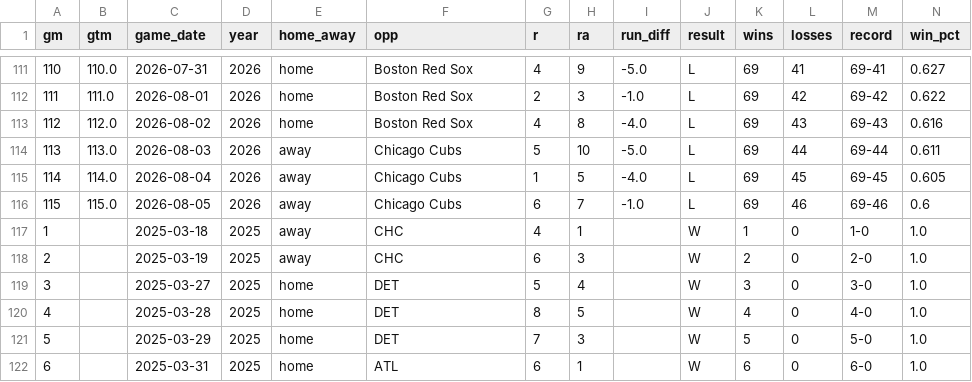
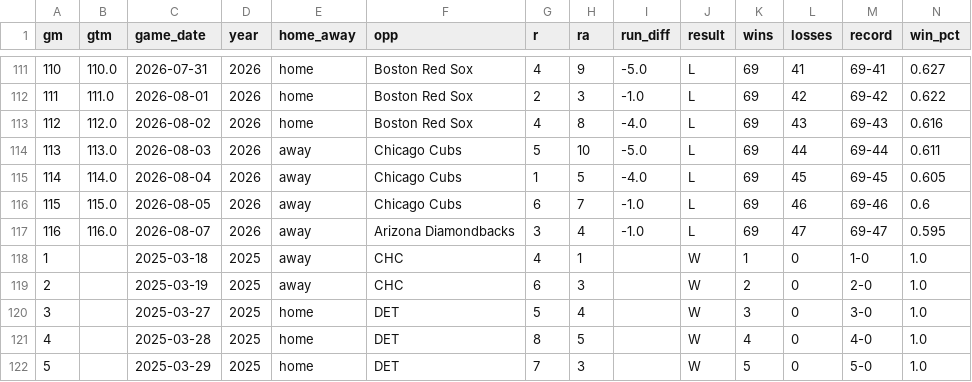
Before and after one commit to stiles/dodgers, a CSV file: data/standings/dodgers_standings_1958_present.csv, drawn as a sheet; only a part is shown, gaps mark what is left out; the shorter side is filled out with more unchanged rows; rows hold the shown columns only; the diff names each change by its address in the sheet, - before the commit and + after, or states it on an @@ line.

Commit message:
Automated update of Dodgers data, visuals

```diff
--- a/data/standings/dodgers_standings_1958_present.csv
+++ b/data/standings/dodgers_standings_1958_present.csv
+row 117: 116 | 116.0 | 2026-08-07 | 2026 | away | Arizona Diamondbacks | 3 | 4 | -1.0 | L | 69 | 47 | 69-47 | 0.595
```
Also changed, not shown: data/standings/dodgers_standings_1958_present_optimized.csv, 13 other files.
